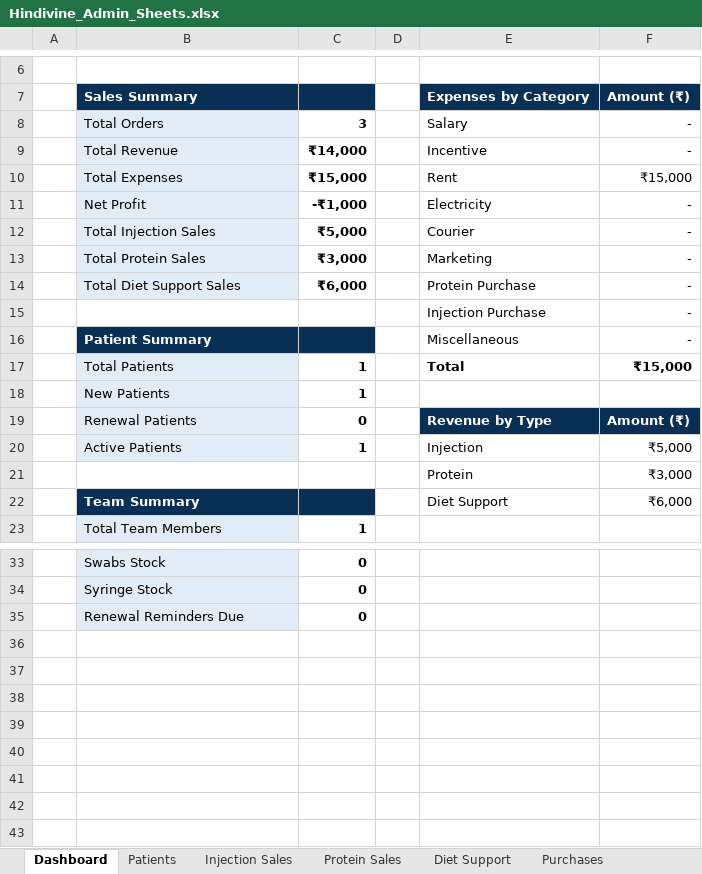
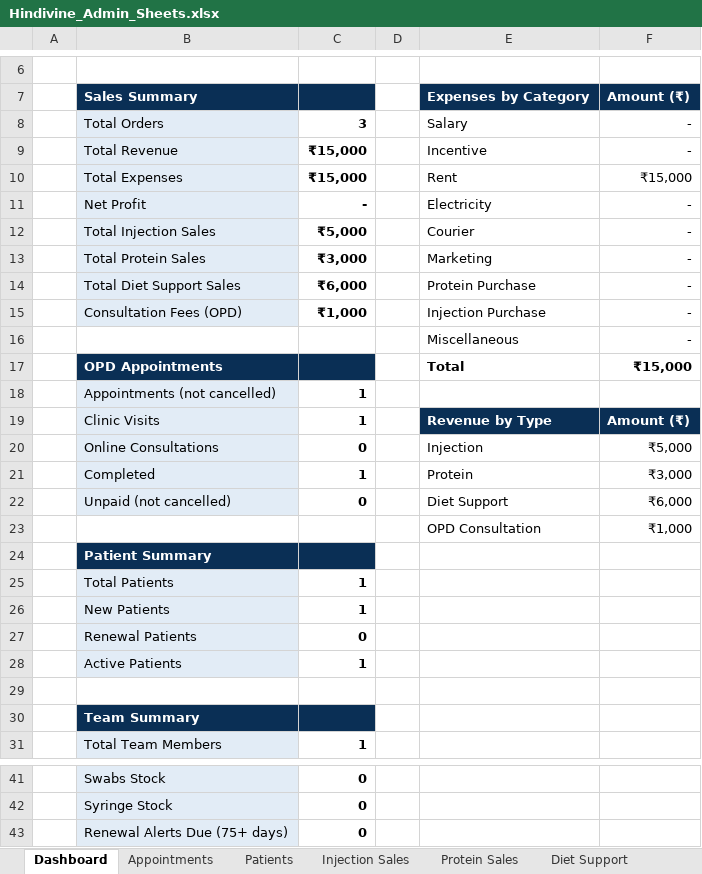
Before and after one commit to Aamirsk99/HHLP, an Excel workbook: admin/Hindivine_Admin_Sheets.xlsx, sheet Dashboard, drawn as a sheet; only a part is shown, gaps mark what is left out; values as stored, in another font and other column widths than the file's, no borders; conditional formats not drawn; addresses are those after the commit; the diff names each change by its address in the sheet, - before the commit and + after, or states it on an @@ line.

```diff
--- a/admin/Hindivine_Admin_Sheets.xlsx (sheet Dashboard)
+++ b/admin/Hindivine_Admin_Sheets.xlsx (sheet Dashboard)
+sheet tab: Appointments
-C9: ₹14,000
+C9: ₹15,000
-C11: -₹1,000
+C11: -
+row 15:  | Consultation Fees (OPD) | ₹1,000 |  | Injection Purchase | -
-E16: Injection Purchase
+E16: Miscellaneous
+row 17:  | OPD Appointments |  |  | Total | ₹15,000
+row 18:  | Appointments (not cancelled) | 1
+row 19:  | Clinic Visits | 1 |  | Revenue by Type | Amount (₹)
+row 20:  | Online Consultations | 0 |  | Injection | ₹5,000
+row 21:  | Completed | 1 |  | Protein | ₹3,000
+row 22:  | Unpaid (not cancelled) | 0 |  | Diet Support | ₹6,000
+row 23:  |  |  |  | OPD Consultation | ₹1,000
-E24: Miscellaneous
+E24: (empty)
-F24: -
+F24: (empty)
-E25: Total
+E25: (empty)
-F25: ₹15,000
+F25: (empty)
-E27: Revenue by Type
+E27: (empty)
-E27:F27 fill: #0A2F55
+E27:F27 fill: none
-F27: Amount (₹)
+F27: (empty)
-E28: Injection
+E28: (empty)
-F28: ₹5,000
+F28: (empty)
-row 29:  |  |  |  | Protein | ₹3,000
+row 29: (empty)
-E30: Diet Support
+E30: (empty)
-F30: ₹6,000
+F30: (empty)
-B43: Renewal Reminders Due
+B43: Renewal Alerts Due (75+ days)
```
Also changed, not shown: sheet Settings, sheet Patients, sheet Renewals, formulas that keep their value, 17 other files.
